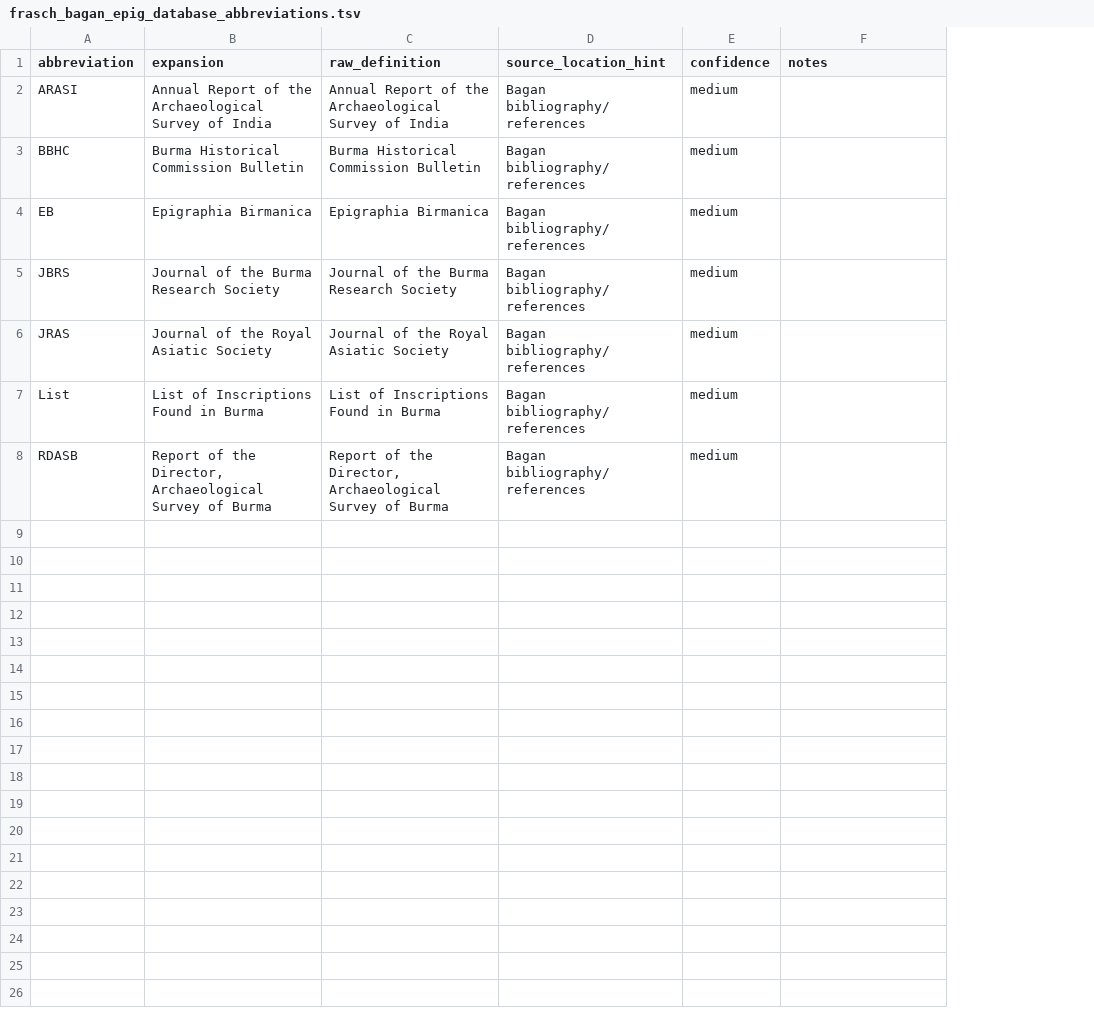
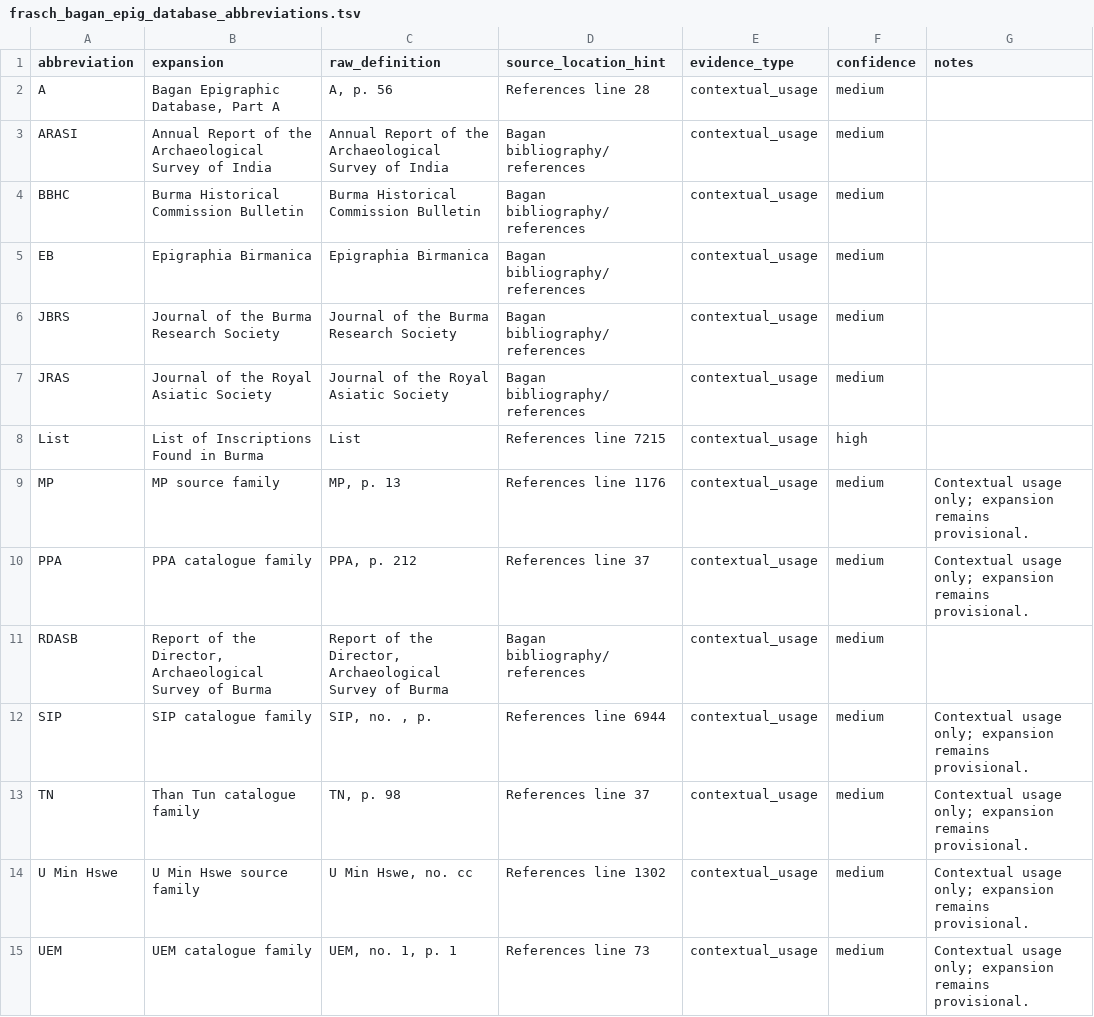
Before and after one commit to nh36/BurmeseCorpus, a TSV file: data/working/bibliography/local_sources/frasch_bagan_epig_database_abbreviations.tsv, drawn as a sheet; addresses are those after the commit; the diff names each change by its address in the sheet, - before the commit and + after, or states it on an @@ line.

```diff
--- a/data/working/bibliography/local_sources/frasch_bagan_epig_database_abbreviations.tsv
+++ b/data/working/bibliography/local_sources/frasch_bagan_epig_database_abbreviations.tsv
+column E (evidence_type), rows 3-8: all contextual_usage; row 11: contextual_usage
+row 2: A | Bagan Epigraphic Database, Part A | A, p. 56 | References line 28 | contextual_usage | medium
-C8 (raw_definition): List of Inscriptions Found in Burma
+C8 (raw_definition): List
-D8 (source_location_hint): Bagan bibliography/references
+D8 (source_location_hint): References line 7215
-F8 (confidence): medium
+F8 (confidence): high
+row 9: MP | MP source family | MP, p. 13 | References line 1176 | contextual_usage | medium | Contextual usage only; expansion remains provisional.
+row 10: PPA | PPA catalogue family | PPA, p. 212 | References line 37 | contextual_usage | medium | Contextual usage only; expansion remains provisional.
+row 12: SIP | SIP catalogue family | SIP, no. , p. | References line 6944 | contextual_usage | medium | Contextual usage only; expansion remains provisional.
+row 13: TN | Than Tun catalogue family | TN, p. 98 | References line 37 | contextual_usage | medium | Contextual usage only; expansion remains provisional.
+row 14: U Min Hswe | U Min Hswe source family | U Min Hswe, no. cc | References line 1302 | contextual_usage | medium | Contextual usage only; expansion remains provisional.
+row 15: UEM | UEM catalogue family | UEM, no. 1, p. 1 | References line 73 | contextual_usage | medium | Contextual usage only; expansion remains provisional.
```
Also changed, not shown: data/working/bibliography/bibtex_authority/bibtex_authority_evidence.tsv, data/working/bibliography/bibtex_authority/high_frequency_resolution_plan.tsv, 16 other files.
